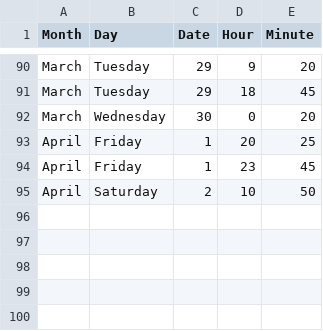
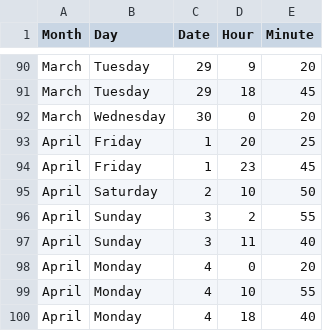
Before and after one commit to jckdm/masterpiece, a CSV file: data.csv, drawn as a sheet; only a part is shown, gaps mark what is left out.

Commit message:
median gap. data.

```diff
--- a/data.csv
+++ b/data.csv
@@ -95 +95,6 @@ April,Friday,1,23,45
 April,Saturday,2,10,50
+April,Sunday,3,2,55
+April,Sunday,3,11,40
+April,Monday,4,0,20
+April,Monday,4,10,55
+April,Monday,4,18,40
```
Also changed, not shown: 3 other files.
